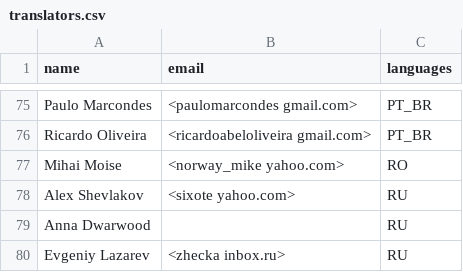
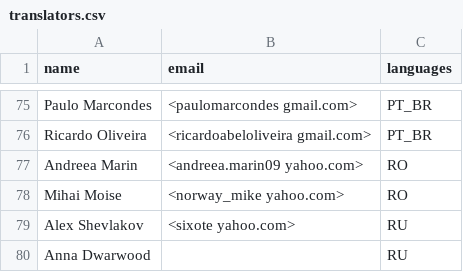
Before and after one commit to OSGeo/grass-legacy, a CSV file: translators.csv, drawn as a sheet; only a part is shown, gaps mark what is left out; the shorter side is filled out with more unchanged rows.

Commit message:
Andreea Marin: Romanian translation started
git-svn-id: https://svn.osgeo.org/grass/grass/branches/develbranch_6@56839 15284696-431f-4ddb-bdfa-cd5b030d7da7

```diff
--- a/translators.csv
+++ b/translators.csv
@@ -76,2 +76,3 @@ Paulo Marcondes,<paulomarcondes gmail.com>,PT_BR
 Ricardo Oliveira,<ricardoabeloliveira gmail.com>,PT_BR
+Andreea Marin,<andreea.marin09 yahoo.com>,RO
 Mihai Moise,<norway_mike yahoo.com>,RO
```
